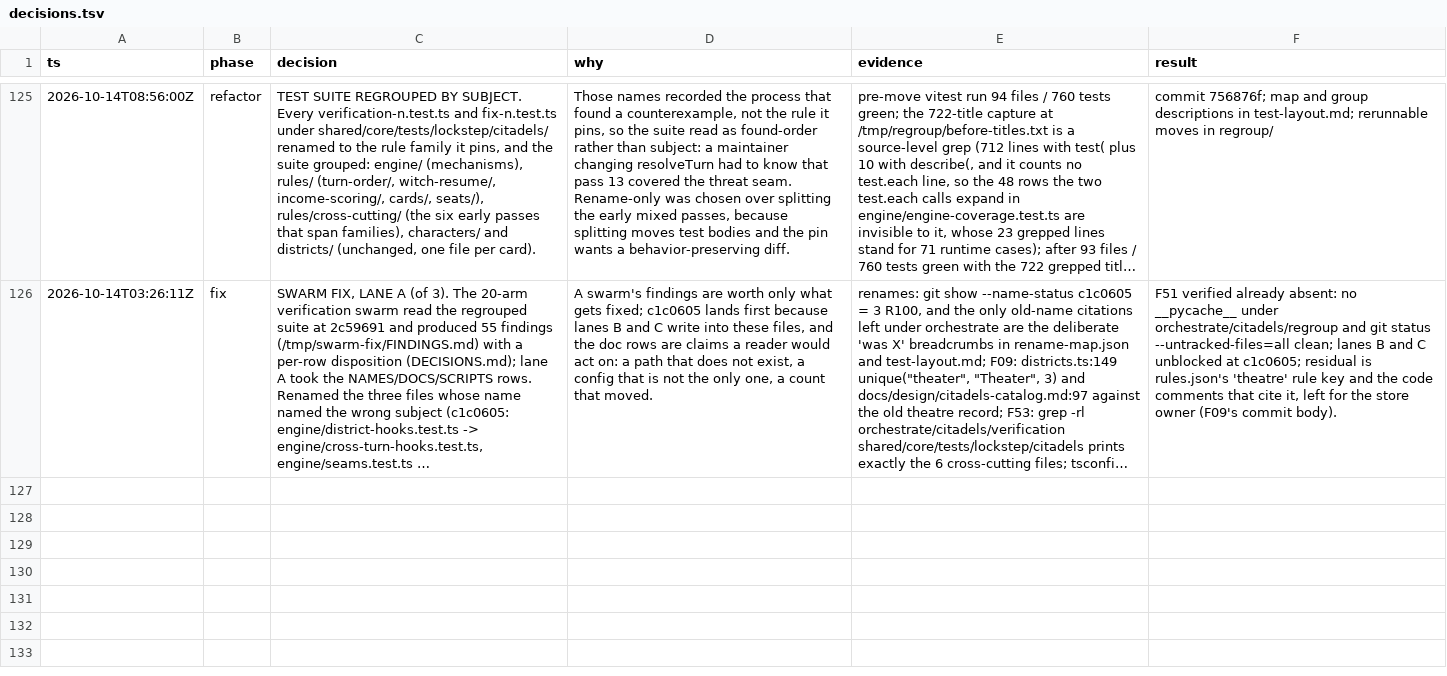
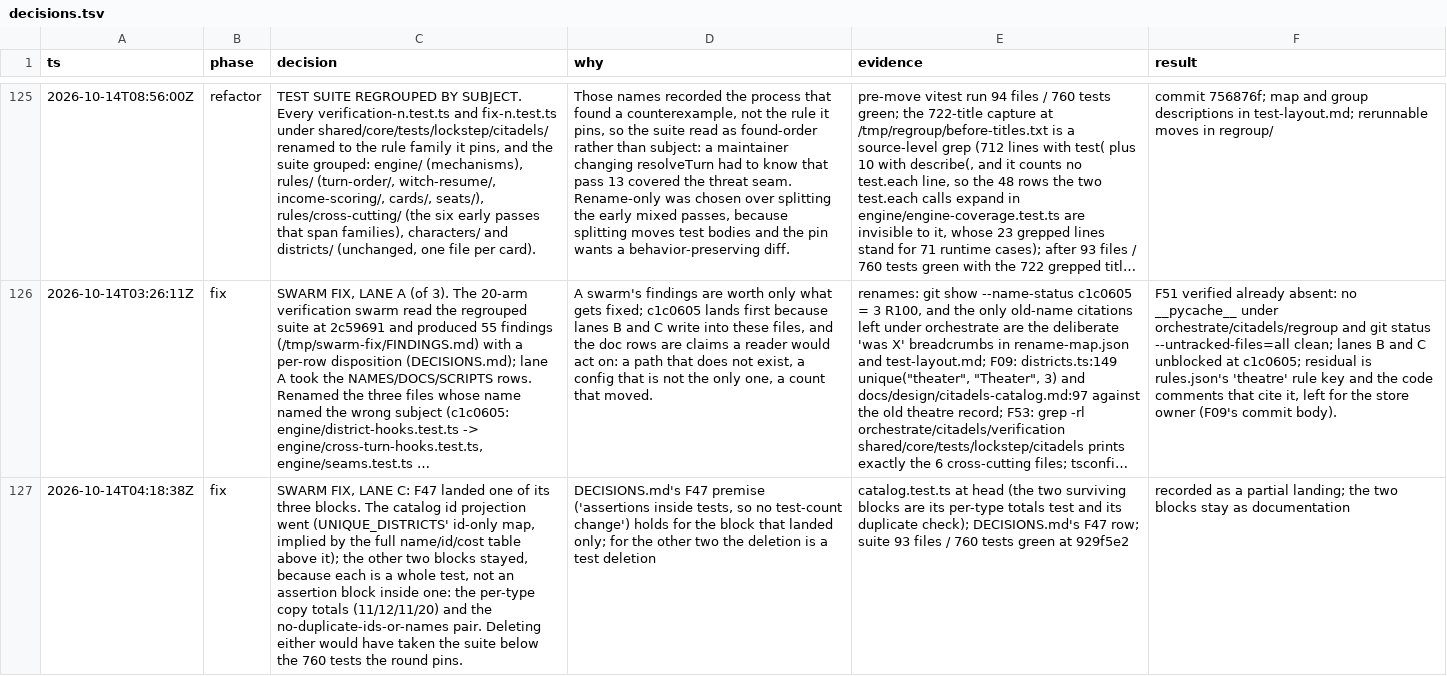
Before and after one commit to falentio/boardgame, a TSV file: orchestrate/citadels/decisions.tsv, drawn as a sheet; only a part is shown, gaps mark what is left out; long unchanged cells end in …; the diff names each change by its address in the sheet, - before the commit and + after, or states it on an @@ line.

Commit message:
Record the F47 partial landing in the store
R8: F47 landed one of its three deletions and nothing recorded the partial landing.
The two remaining blocks are whole tests (the per-type copy totals and the
no-duplicate-ids-or-names check in catalog.test.ts), so deleting them would have taken
the suite below the 760 tests the round pins, and DECISIONS.md's premise ("assertions
inside tests, so no test-count change") holds for the landed block only. The store now
carries that row.

Rule: R8
Rule: F47

```diff
--- a/orchestrate/citadels/decisions.tsv
+++ b/orchestrate/citadels/decisions.tsv
+row 127: 2026-10-14T04:18:38Z | fix | SWARM FIX, LANE C: F47 landed one of its three blocks. The catalog id projection went (UNIQUE_DISTRICTS' id-only map, implied by the full name/id/cost table above it); the other two blocks stayed, because each is a whole test, not an assertion block inside one: the per-type copy totals (11/12/11/20) and the no-duplicate-ids-or-names pair. Deleting either would have taken the suite below the 760 tests the round pins. | DECISIONS.md's F47 premise ('assertions inside tests, so no test-count change') holds for the block that landed only; for the other two the deletion is a test deletion | catalog.test.ts at head (the two surviving blocks are its per-type totals test and its duplicate check); DECISIONS.md's F47 row; suite 93 files / 760 tests green at 929f5e2 | recorded as a partial landing; the two blocks stay as documentation
```
